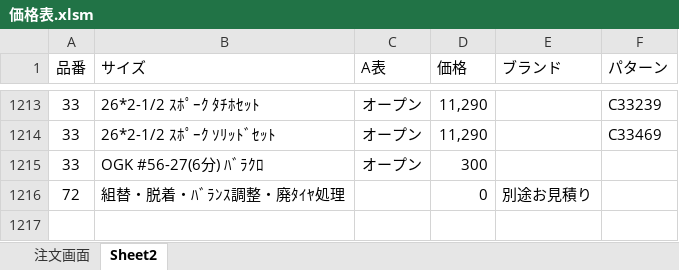
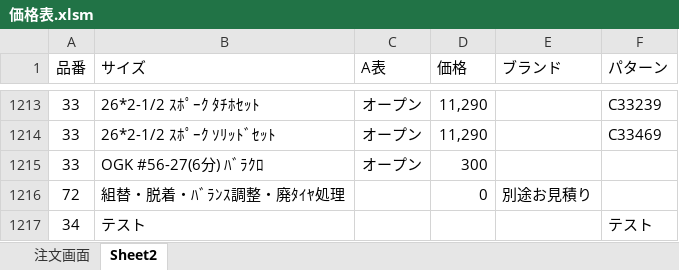
Before and after one commit to hirokawa4233/shohin-kensaku-mitsumori, an Excel workbook: 価格表.xlsm, sheet Sheet2, drawn as a sheet; only a part is shown, gaps mark what is left out; values as stored, in another font and other column widths than the file's, no borders; the diff names each change by its address in the sheet, - before the commit and + after, or states it on an @@ line.

Commit message:
Add files via upload

```diff
--- a/価格表.xlsm (sheet Sheet2)
+++ b/価格表.xlsm (sheet Sheet2)
+row 1217: 34 | テスト |  |  |  | テスト
```
